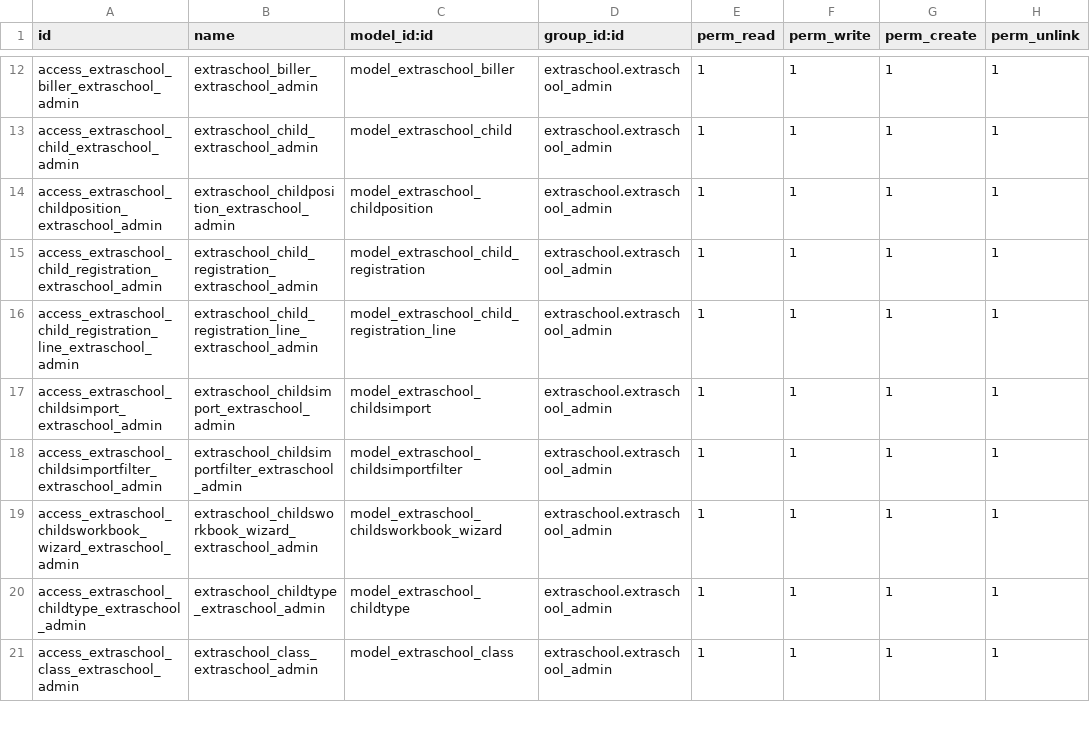
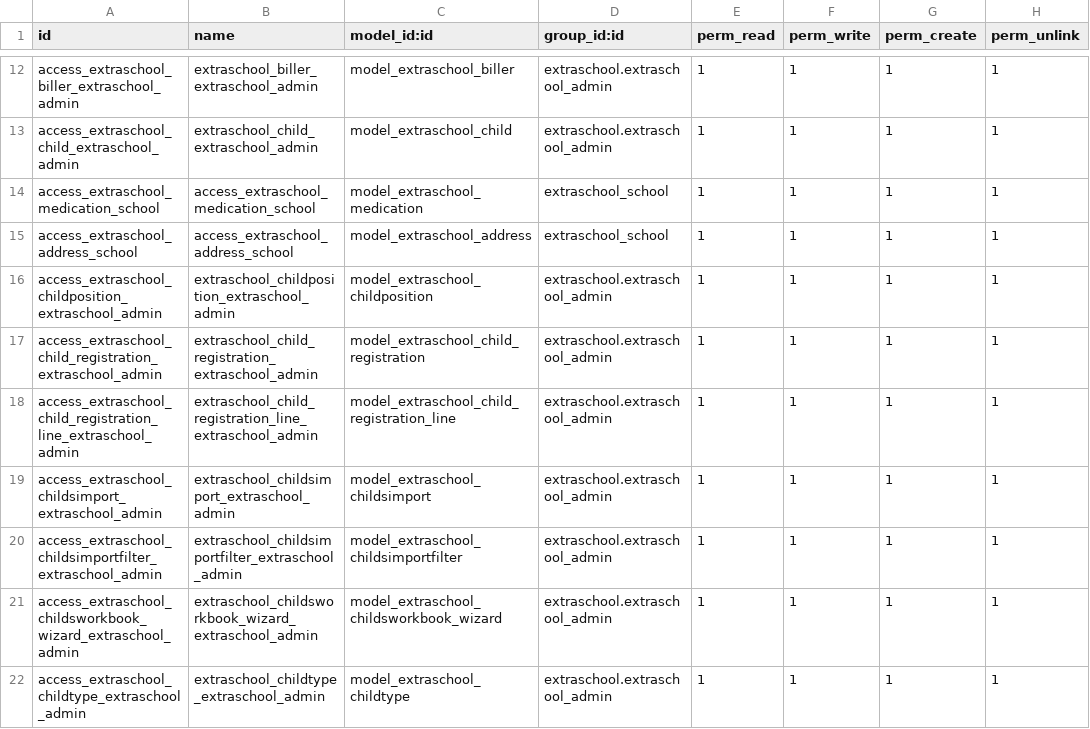
Before and after one commit to IMIO/extraschool, a CSV file: security/ir.model.access.csv, drawn as a sheet; only a part is shown, gaps mark what is left out; the shorter side is filled out with more unchanged rows.

Commit message:
droit acces fiche sante medication

```diff
--- a/security/ir.model.access.csv
+++ b/security/ir.model.access.csv
@@ -13,2 +13,4 @@ access_extraschool_biller_extraschool_admin,extraschool_biller_extraschool_admin
 access_extraschool_child_extraschool_admin,extraschool_child_extraschool_admin,model_extraschool_child,extraschool.extraschool_admin,1,1,1,1
+access_extraschool_medication_school,access_extraschool_medication_school,model_extraschool_medication,extraschool_school,1,1,1,1
+access_extraschool_address_school,access_extraschool_address_school,model_extraschool_address,extraschool_school,1,1,1,1
 access_extraschool_childposition_extraschool_admin,extraschool_childposition_extraschool_admin,model_extraschool_childposition,extraschool.extraschool_admin,1,1,1,1
```
